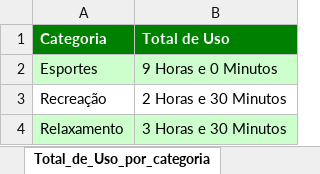
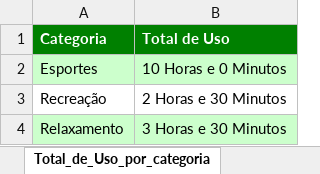
Before and after one commit to LucasHenriqueSZ/Back-end1, an Excel workbook: clubFerias2/relatorios/relatorios tempo Total de Uso.xlsx, sheet Total_de_Uso_por_categoria, drawn as a sheet; values as stored, in another font and other column widths than the file's, no borders; the diff names each change by its address in the sheet, - before the commit and + after, or states it on an @@ line.

```diff
--- a/clubFerias2/relatorios/relatorios tempo Total de Uso.xlsx (sheet Total_de_Uso_por_categoria)
+++ b/clubFerias2/relatorios/relatorios tempo Total de Uso.xlsx (sheet Total_de_Uso_por_categoria)
-B2 (Total de Uso): 9 Horas e 0 Minutos
+B2 (Total de Uso): 10 Horas e 0 Minutos
```
Also changed, not shown: sheet Total_de_Uso_por_Espaço, sheet Total_de_Uso_por_socio, clubFerias2/relatorios/Tempo de Uso por socio e categoria.xlsx, 9 other files.
